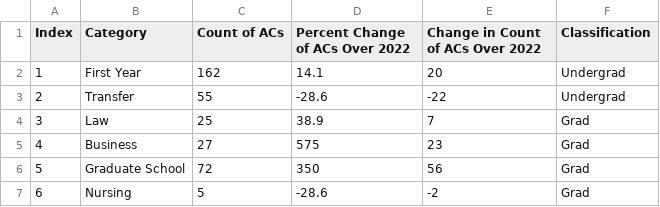
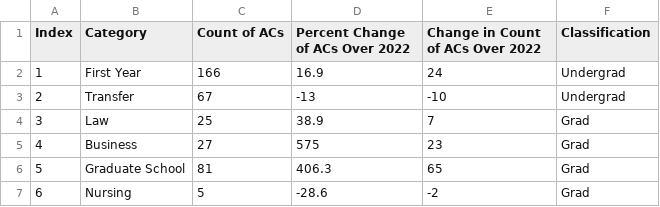
Before and after one commit to theaok/vis-sp23-ewattudo, a CSV file: CompReports.csv, drawn as a sheet.

Commit message:
Update CompReports.csv

```diff
--- a/CompReports.csv
+++ b/CompReports.csv
@@ -1,7 +1,7 @@
 Index,Category,Count of ACs,Percent Change of ACs Over 2022,Change in Count of ACs Over 2022,Classification
-1,First Year ,162,14.1,20,Undergrad
-2,Transfer,55,-28.6,-22,Undergrad
+1,First Year ,166,16.9,24,Undergrad
+2,Transfer,67,-13,-10,Undergrad
 3,Law,25,38.9,7,Grad
 4,Business,27,575,23,Grad
-5,Graduate School,72,350,56,Grad
+5,Graduate School,81,406.3,65,Grad
 6,Nursing,5,-28.6,-2,Grad
```
